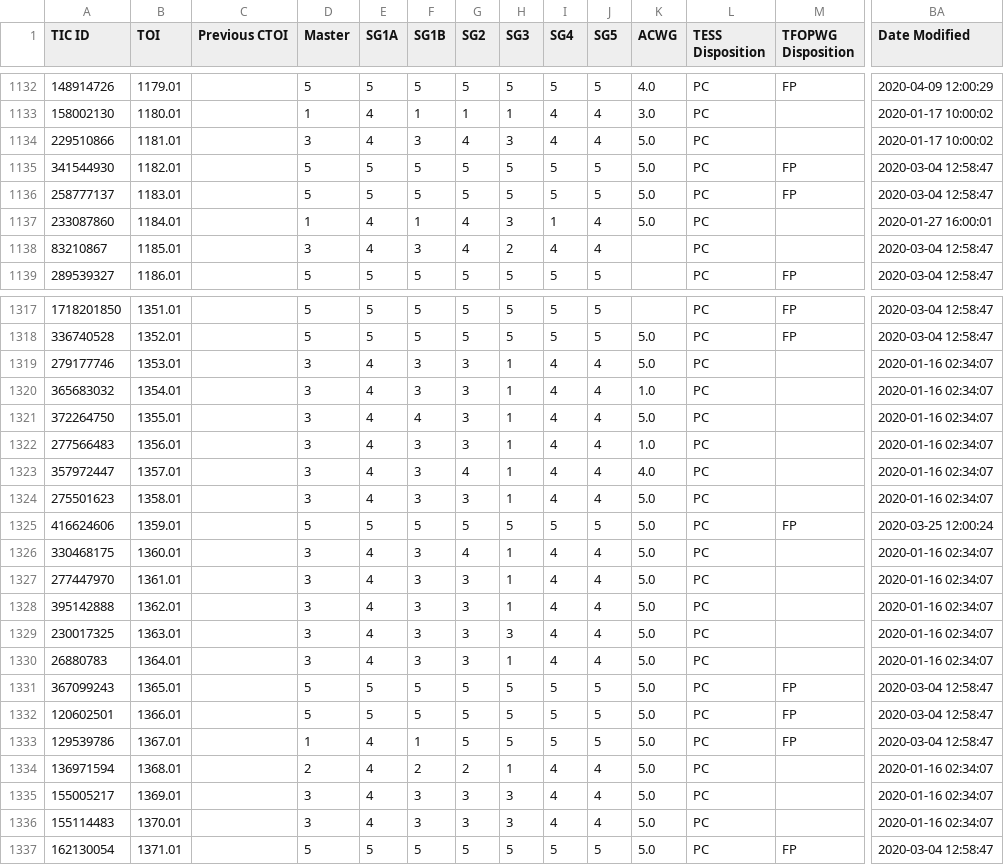
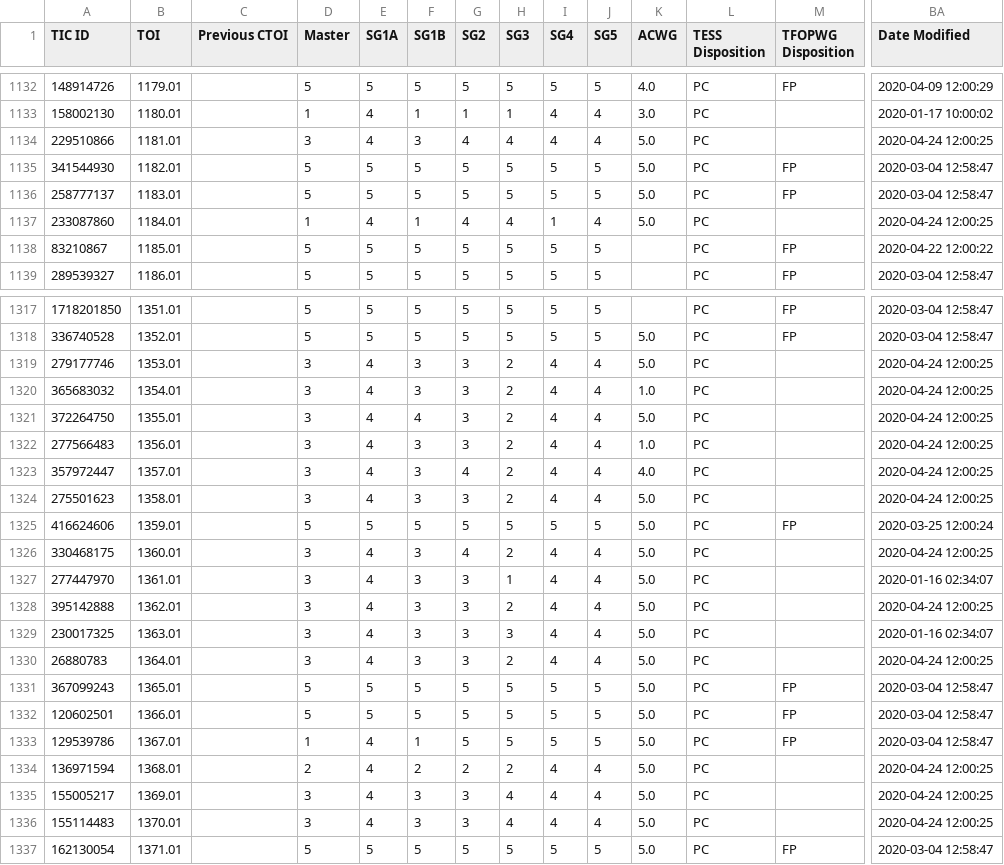
Before and after one commit to jpdeleon/chronos, a CSV file: data/TOIs.csv, drawn as a sheet; only a part is shown, gaps mark what is left out; the diff covers the shown part only; the diff names each change by its address in the sheet, - before the commit and + after, or states it on an @@ line.

```diff
--- a/data/TOIs.csv
+++ b/data/TOIs.csv
-H1134 (SG3): 3
+H1134 (SG3): 4
-BA1134 (Date Modified): 2020-01-17 10:00:02
+BA1134 (Date Modified): 2020-04-24 12:00:25
-H1137 (SG3): 3
+H1137 (SG3): 4
-BA1137 (Date Modified): 2020-01-27 16:00:01
+BA1137 (Date Modified): 2020-04-24 12:00:25
-D1138 (Master): 3
+D1138 (Master): 5
-E1138 (SG1A): 4
+E1138 (SG1A): 5
-F1138 (SG1B): 3
+F1138 (SG1B): 5
-G1138 (SG2): 4
+G1138 (SG2): 5
-H1138 (SG3): 2
+H1138 (SG3): 5
-I1138 (SG4): 4
+I1138 (SG4): 5
-J1138 (SG5): 4
+J1138 (SG5): 5
-M1138 (TFOPWG Disposition): (empty)
+M1138 (TFOPWG Disposition): FP
-BA1138 (Date Modified): 2020-03-04 12:58:47
+BA1138 (Date Modified): 2020-04-22 12:00:22
-H1319:H1324 (SG3): 1
+H1319:H1324 (SG3): 2
-BA1319:BA1324 (Date Modified): 2020-01-16 02:34:07
+BA1319:BA1324 (Date Modified): 2020-04-24 12:00:25
-H1326 (SG3): 1
+H1326 (SG3): 2
-BA1326 (Date Modified): 2020-01-16 02:34:07
+BA1326 (Date Modified): 2020-04-24 12:00:25
-H1328 (SG3): 1
+H1328 (SG3): 2
-BA1328 (Date Modified): 2020-01-16 02:34:07
+BA1328 (Date Modified): 2020-04-24 12:00:25
-H1330 (SG3): 1
+H1330 (SG3): 2
-BA1330 (Date Modified): 2020-01-16 02:34:07
+BA1330 (Date Modified): 2020-04-24 12:00:25
-H1334 (SG3): 1
+H1334 (SG3): 2
-BA1334:BA1336 (Date Modified): 2020-01-16 02:34:07
+BA1334:BA1336 (Date Modified): 2020-04-24 12:00:25
-H1335:H1336 (SG3): 3
+H1335:H1336 (SG3): 4
```
Also changed, not shown: 98 edited cells elsewhere in this file, data/CTOIs.csv, 12 other files.
